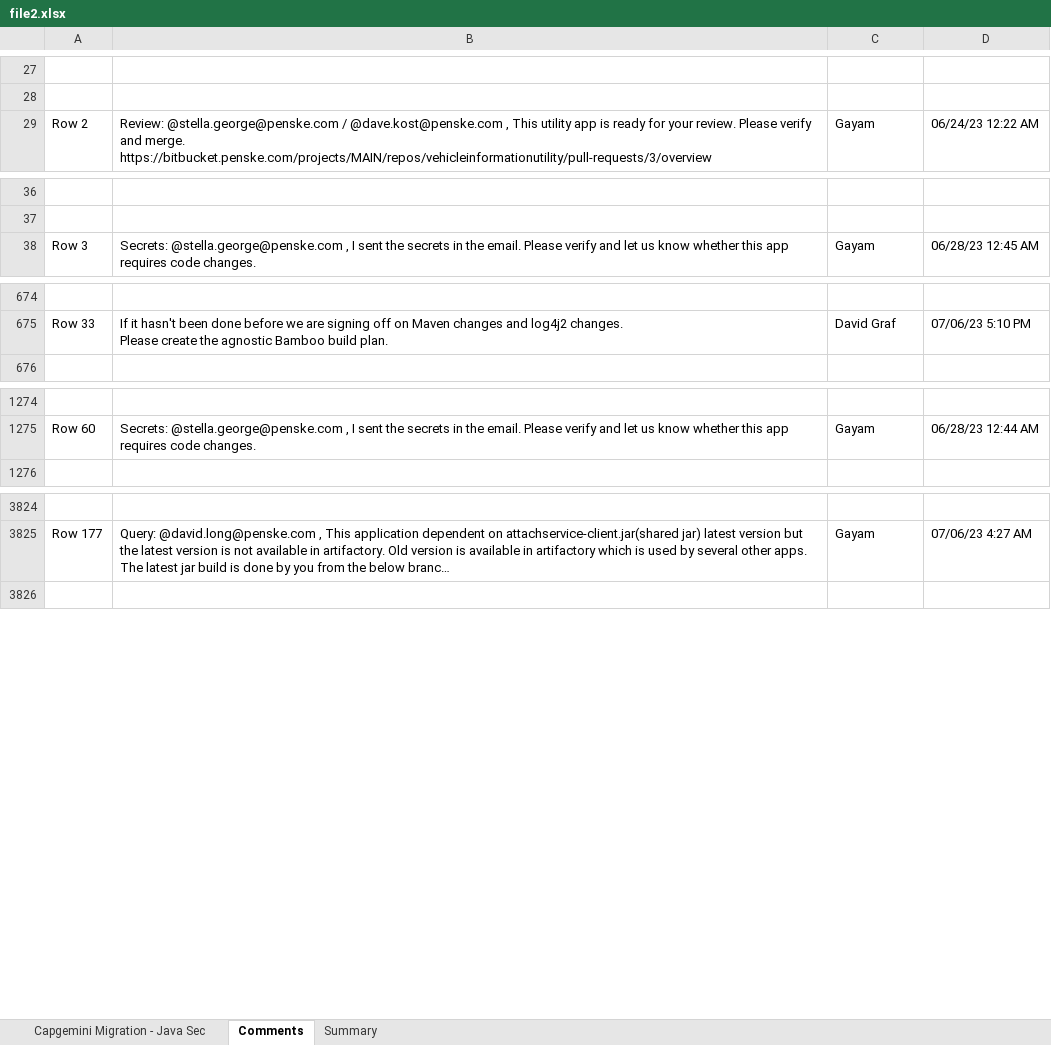
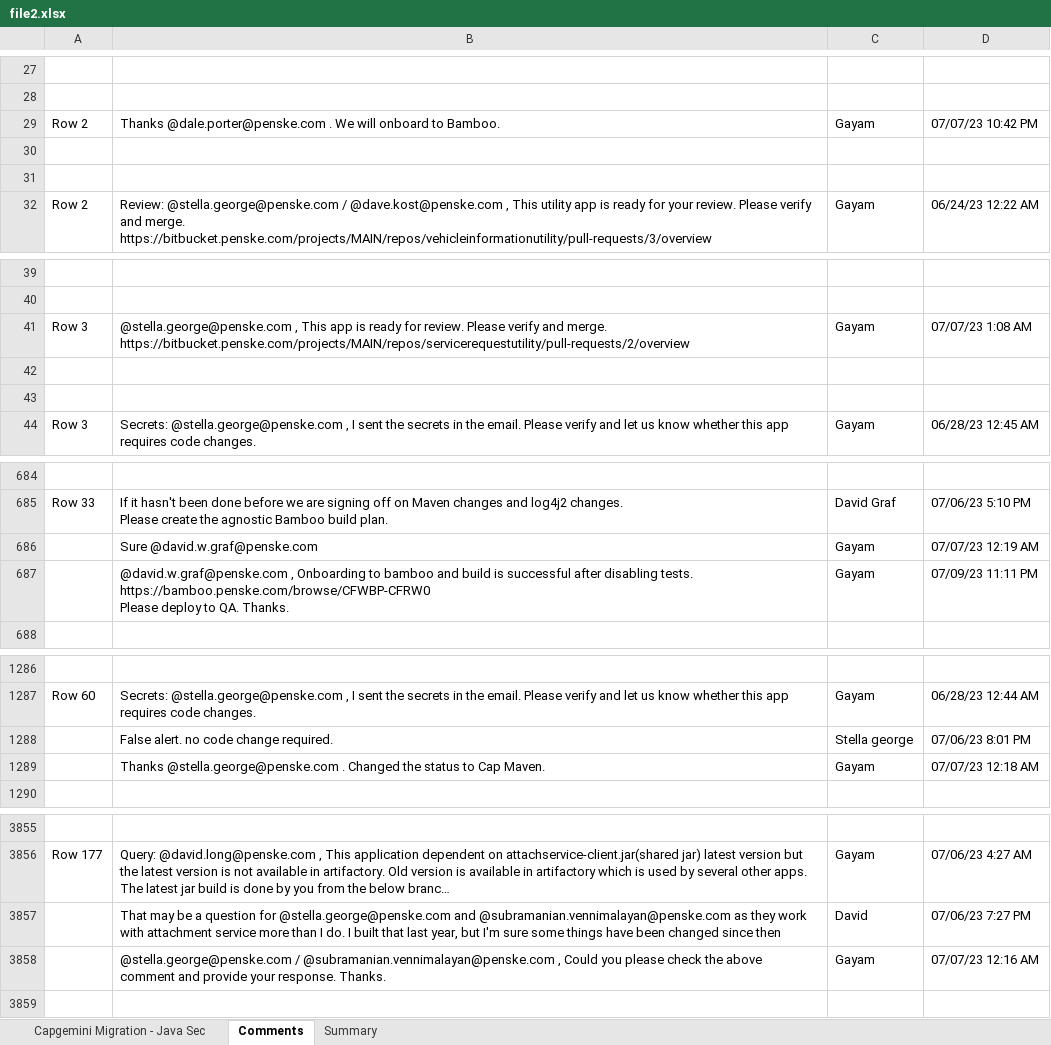
Before and after one commit to ri-bhatta/ExcelExtractor, an Excel workbook: file2.xlsx, sheet Comments, drawn as a sheet; only a part is shown, gaps mark what is left out; long unchanged cells end in …; values as stored, in another font and other column widths than the file's, no borders; ↵ is a line break in a cell; the diff covers the shown part only; the diff names each change by its address in the sheet, - before the commit and + after, or states it on an @@ line.

```diff
--- a/file2.xlsx (sheet Comments)
+++ b/file2.xlsx (sheet Comments)
+row 29: Row 2 | Thanks @dale.porter@penske.com . We will onboard to Bamboo. | Gayam | 07/07/23 10:42 PM
+row 30: (empty)
+row 31: (empty)
+row 41: Row 3 | @stella.george@penske.com , This app is ready for review. Please verify and merge. ↵ https://bitbucket.penske.com/projects/MAIN/repos/servicerequestutility/pull-requests/2/overview | Gayam | 07/07/23 1:08 AM
+row 42: (empty)
+row 43: (empty)
+row 686:  | Sure @david.w.graf@penske.com | Gayam | 07/07/23 12:19 AM
+row 687:  | @david.w.graf@penske.com , Onboarding to bamboo and build is successful after disabling tests. ↵ https://bamboo.penske.com/browse/CFWBP-CFRW0 ↵ Please deploy to QA. Thanks. | Gayam | 07/09/23 11:11 PM
+row 1288:  | False alert. no code change required. | Stella george | 07/06/23 8:01 PM
+row 1289:  | Thanks @stella.george@penske.com . Changed the status to Cap Maven. | Gayam | 07/07/23 12:18 AM
+row 3857:  | That may be a question for @stella.george@penske.com and @subramanian.vennimalayan@penske.com as they work with attachment service more than I do. I built that last year, but I'm sure some things have been changed since then | David | 07/06/23 7:27 PM
+row 3858:  | @stella.george@penske.com / @subramanian.vennimalayan@penske.com , Could you please check the above comment and provide your response. Thanks. | Gayam | 07/07/23 12:16 AM
```
Also changed, not shown: 31 added rows elsewhere in this sheet, sheet Summary, sheet Capgemini Migration - Java Sec.
